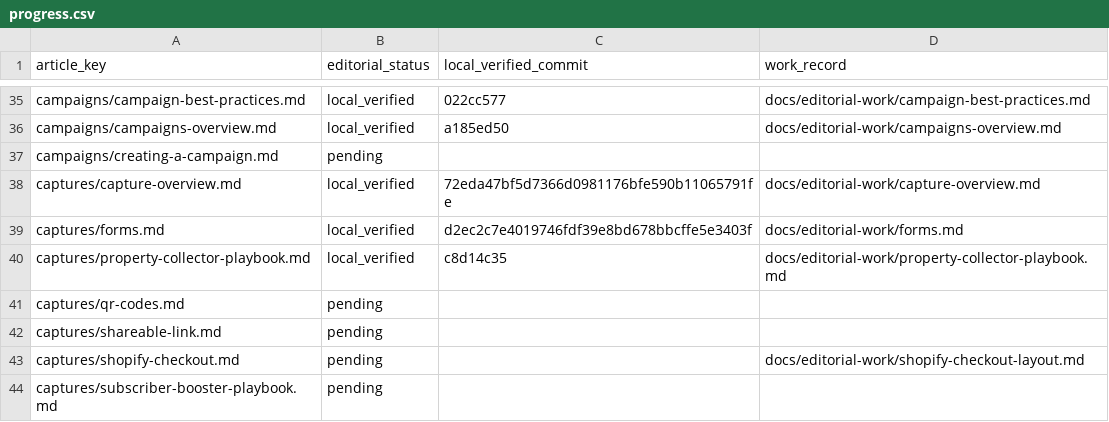
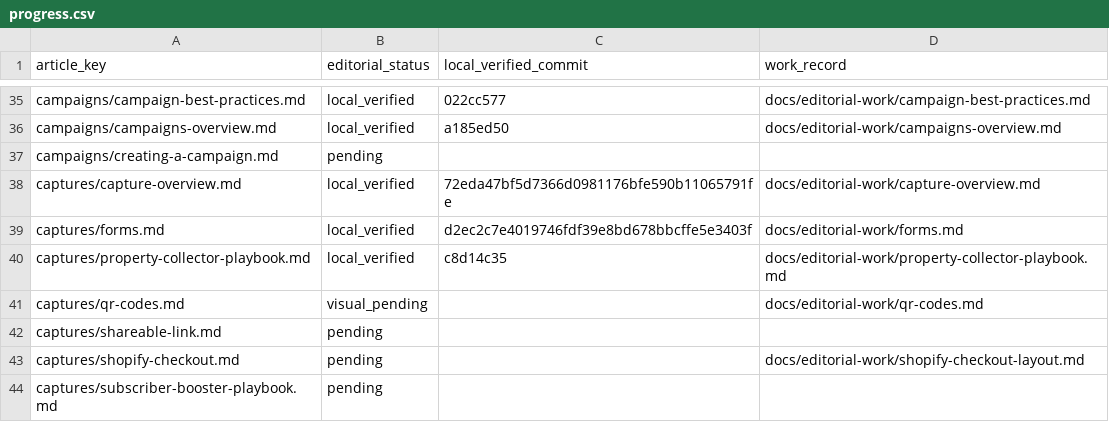
Before and after one commit to hellotext/help, a CSV file: docs/editorial-work/progress.csv, drawn as a sheet; only a part is shown, gaps mark what is left out.

```diff
--- a/docs/editorial-work/progress.csv
+++ b/docs/editorial-work/progress.csv
@@ -40,3 +40,3 @@ captures/forms.md,local_verified,d2ec2c7e4019746fdf39e8bd678bbcffe5e3403f,docs/e
 captures/property-collector-playbook.md,local_verified,c8d14c35,docs/editorial-work/property-collector-playbook.md
-captures/qr-codes.md,pending,,
+captures/qr-codes.md,visual_pending,,docs/editorial-work/qr-codes.md
 captures/shareable-link.md,pending,,
```
Also changed, not shown: 23 other files.
